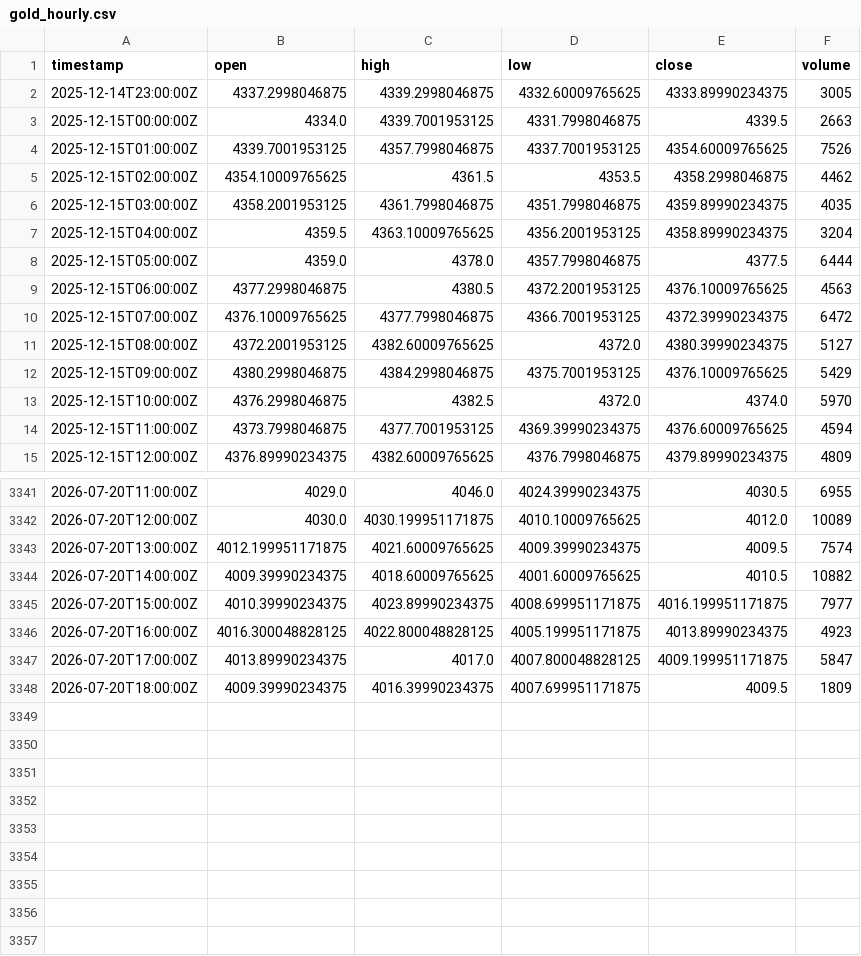
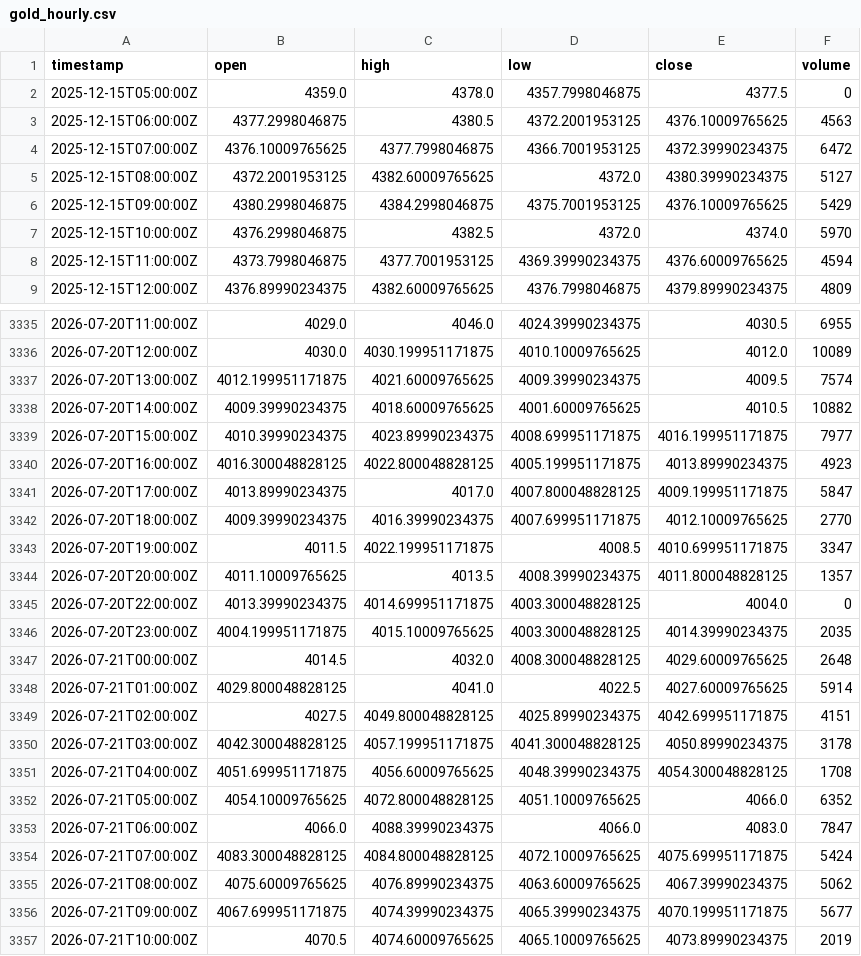
Before and after one commit to chauhanmuskan291980-wq/gold-price-direction-predictor, a CSV file: data/raw/gold_hourly.csv, drawn as a sheet; only a part is shown, gaps mark what is left out; the diff covers the shown part only.

Commit message:
Refactor data processing and evaluation scripts
- Updated gold_features.csv and gold_processed.csv to remove unnecessary rows and adjust volume values.
- Added new hourly data entries to gold_hourly.csv for improved dataset completeness.
- Refactored evaluate.py to enhance type annotations and improve code clarity.

```diff
--- a/data/raw/gold_hourly.csv
+++ b/data/raw/gold_hourly.csv
@@ -1,9 +1,3 @@
 timestamp,open,high,low,close,volume
-2025-12-14T23:00:00Z,4337.2998046875,4339.2998046875,4332.60009765625,4333.89990234375,3005
-2025-12-15T00:00:00Z,4334.0,4339.7001953125,4331.7998046875,4339.5,2663
-2025-12-15T01:00:00Z,4339.7001953125,4357.7998046875,4337.7001953125,4354.60009765625,7526
-2025-12-15T02:00:00Z,4354.10009765625,4361.5,4353.5,4358.2998046875,4462
-2025-12-15T03:00:00Z,4358.2001953125,4361.7998046875,4351.7998046875,4359.89990234375,4035
-2025-12-15T04:00:00Z,4359.5,4363.10009765625,4356.2001953125,4358.89990234375,3204
-2025-12-15T05:00:00Z,4359.0,4378.0,4357.7998046875,4377.5,6444
+2025-12-15T05:00:00Z,4359.0,4378.0,4357.7998046875,4377.5,0
 2025-12-15T06:00:00Z,4377.2998046875,4380.5,4372.2001953125,4376.10009765625,4563
@@ -3347,2 +3341,17 @@ timestamp,open,high,low,close,volume
 2026-07-20T17:00:00Z,4013.89990234375,4017.0,4007.800048828125,4009.199951171875,5847
-2026-07-20T18:00:00Z,4009.39990234375,4016.39990234375,4007.699951171875,4009.5,1809
+2026-07-20T18:00:00Z,4009.39990234375,4016.39990234375,4007.699951171875,4012.10009765625,2770
+2026-07-20T19:00:00Z,4011.5,4022.199951171875,4008.5,4010.699951171875,3347
+2026-07-20T20:00:00Z,4011.10009765625,4013.5,4008.39990234375,4011.800048828125,1357
+2026-07-20T22:00:00Z,4013.39990234375,4014.699951171875,4003.300048828125,4004.0,0
+2026-07-20T23:00:00Z,4004.199951171875,4015.10009765625,4003.300048828125,4014.39990234375,2035
+2026-07-21T00:00:00Z,4014.5,4032.0,4008.300048828125,4029.60009765625,2648
+2026-07-21T01:00:00Z,4029.800048828125,4041.0,4022.5,4027.60009765625,5914
+2026-07-21T02:00:00Z,4027.5,4049.800048828125,4025.89990234375,4042.699951171875,4151
+2026-07-21T03:00:00Z,4042.300048828125,4057.199951171875,4041.300048828125,4050.89990234375,3178
+2026-07-21T04:00:00Z,4051.699951171875,4056.60009765625,4048.39990234375,4054.300048828125,1708
+2026-07-21T05:00:00Z,4054.10009765625,4072.800048828125,4051.10009765625,4066.0,6352
+2026-07-21T06:00:00Z,4066.0,4088.39990234375,4066.0,4083.0,7847
+2026-07-21T07:00:00Z,4083.300048828125,4084.800048828125,4072.10009765625,4075.699951171875,5424
+2026-07-21T08:00:00Z,4075.60009765625,4076.89990234375,4063.60009765625,4067.39990234375,5062
+2026-07-21T09:00:00Z,4067.699951171875,4074.39990234375,4065.39990234375,4070.199951171875,5677
+2026-07-21T10:00:00Z,4070.5,4074.60009765625,4065.10009765625,4073.89990234375,2019
```
Also changed, not shown: 1 edited cell elsewhere in this file, data/processed/gold_features.csv, data/processed/gold_processed.csv, 3 other files.
